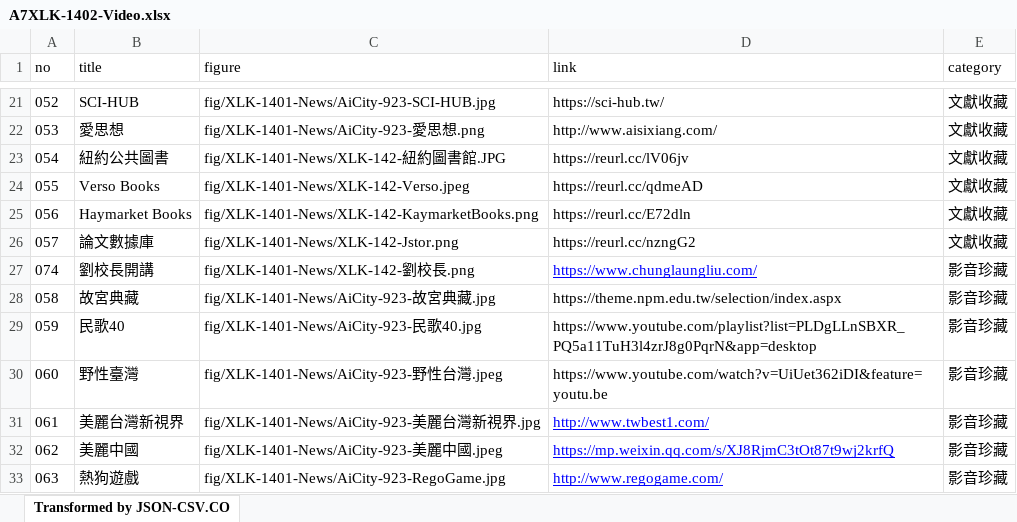
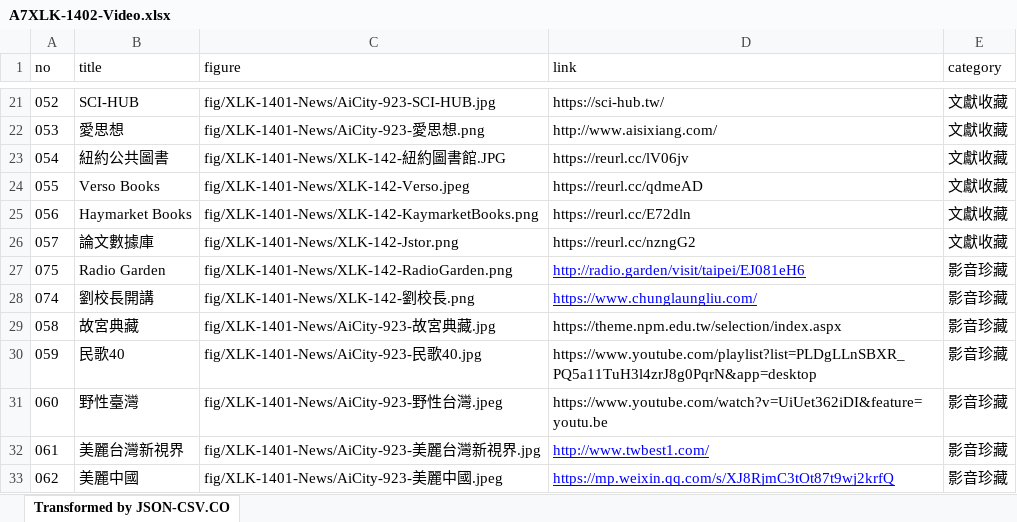
Before and after one commit to TCWang/A7Xinlinkou, an Excel workbook: db/A7XLK-1402-Video.xlsx, sheet Transformed by JSON-CSV.CO, drawn as a sheet; only a part is shown, gaps mark what is left out; the shorter side is filled out with more unchanged rows; values as stored, in another font and other column widths than the file's, no borders; the diff names each change by its address in the sheet, - before the commit and + after, or states it on an @@ line.

```diff
--- a/db/A7XLK-1402-Video.xlsx (sheet Transformed by JSON-CSV.CO)
+++ b/db/A7XLK-1402-Video.xlsx (sheet Transformed by JSON-CSV.CO)
+row 27: 075 | Radio Garden | fig/XLK-1401-News/XLK-142-RadioGarden.png | http://radio.garden/visit/taipei/EJ081eH6 | 影音珍藏
```
Also changed, not shown: 7 other files.
